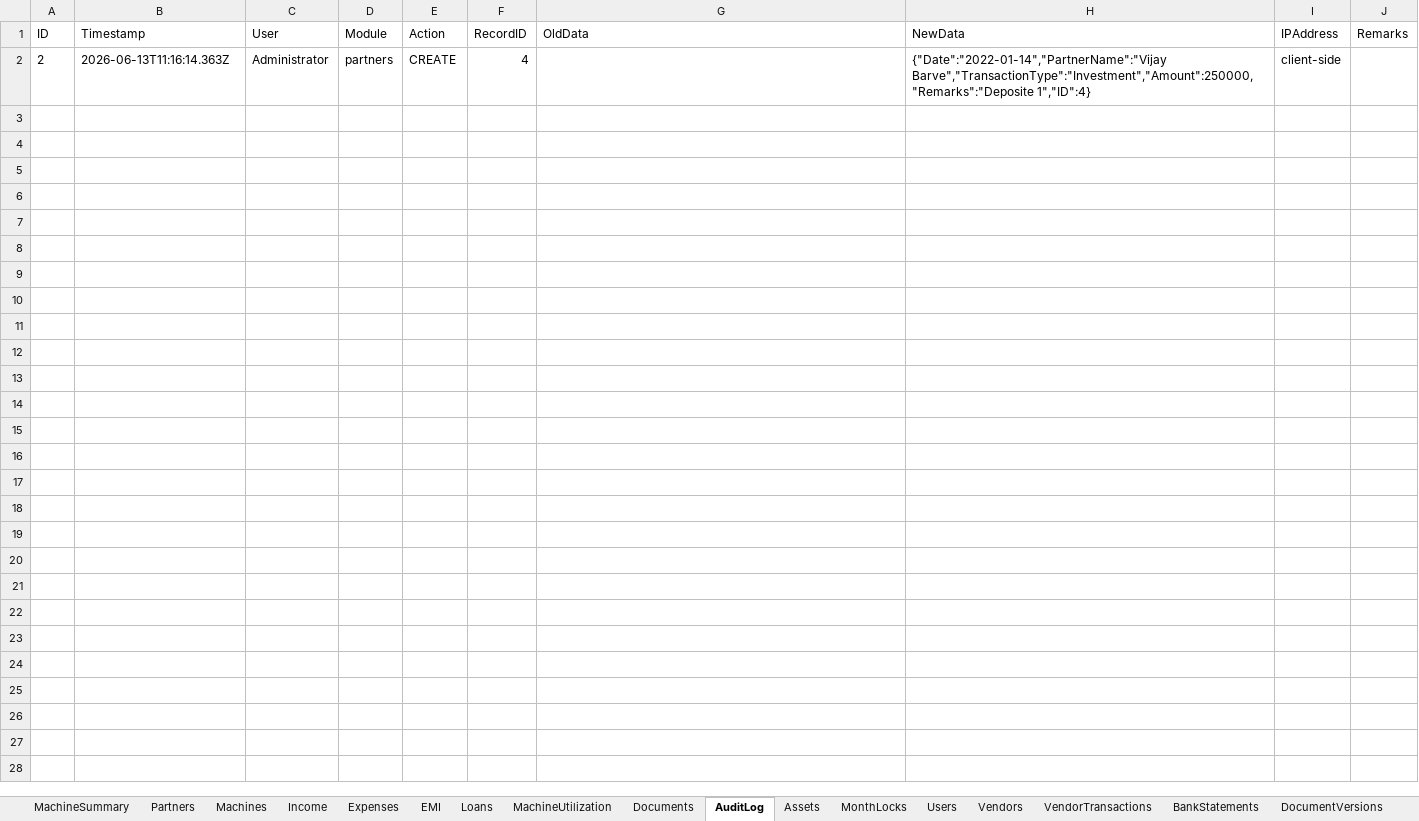
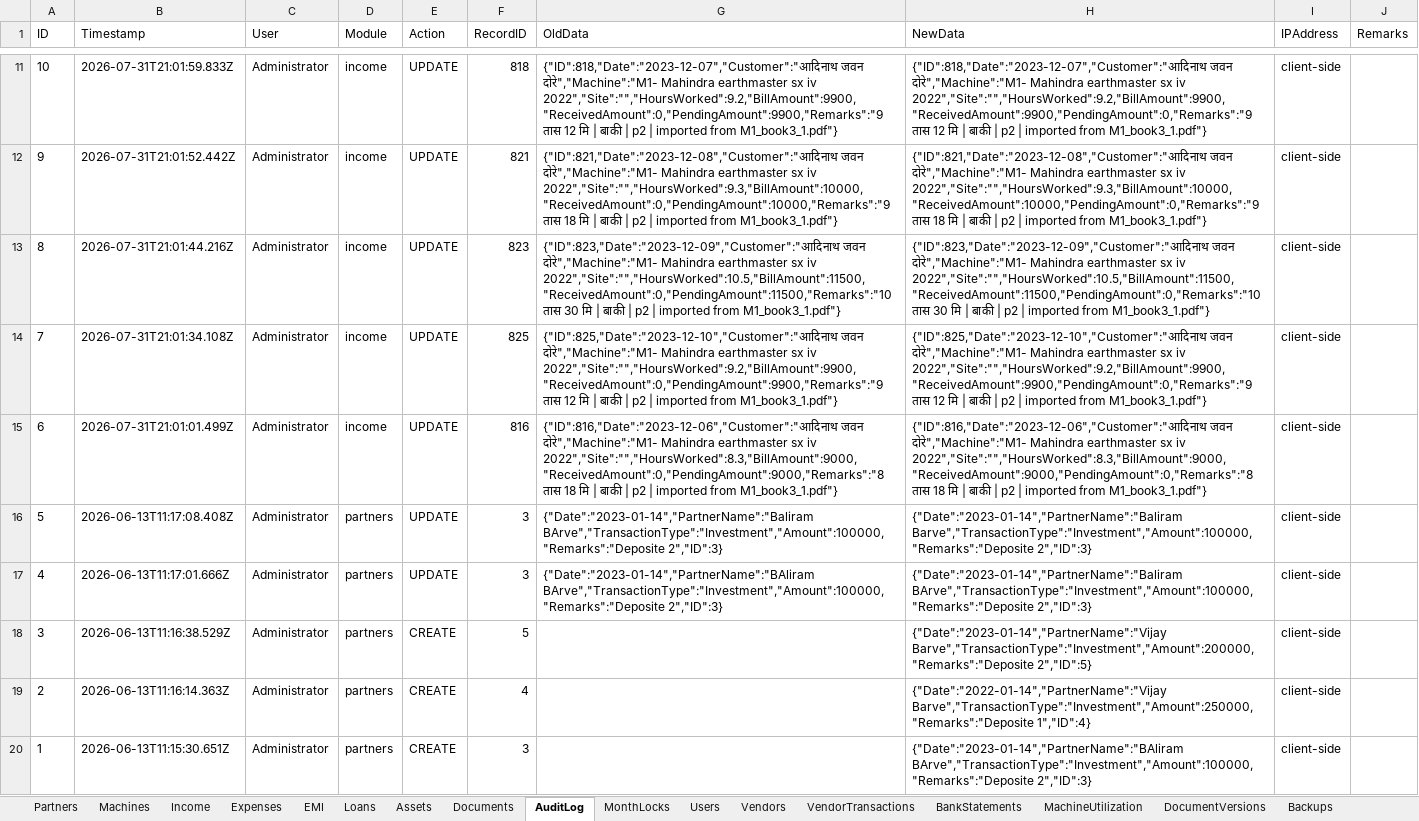
Before and after one commit to Vijay-Barve/Gitai-earthmover, an Excel workbook: Gitai-M1.xlsx, sheet AuditLog, drawn as a sheet; only a part is shown, gaps mark what is left out; values as stored, in another font and other column widths than the file's, no borders; the diff covers the shown part only; the diff names each change by its address in the sheet, - before the commit and + after, or states it on an @@ line.

Commit message:
Update Gitai application with enhancements to search functionality across income and expense modules, improving user experience. Modify index.html to refine search placeholders and add a filter for customer receivables. Update JavaScript files to support new search capabilities and improve data handling. Increment data snapshot version in config.js. Update Excel workbooks (Gitai-M1.xlsx, Gitai-M2.xlsx, Gitai.xlsx) to reflect recent changes and enhance data management.

```diff
--- a/Gitai-M1.xlsx (sheet AuditLog)
+++ b/Gitai-M1.xlsx (sheet AuditLog)
-sheet tab: MachineSummary
@@ sheet tab order changed: Partners | Machines | Income | Expenses | EMI | Loans | Assets | Documents | AuditLog | MonthLocks | Users | Vendors | VendorTransactions | BankStatements | MachineUtilization | DocumentVersions | Backups @@
+row 11: 10 | 2026-07-31T21:01:59.833Z | Administrator | income | UPDATE | 818 | {"ID":818,"Date":"2023-12-07","Customer":"आदिनाथ जवन दोरे","Machine":"M1- Mahindra earthmaster sx iv 2022","Site":"","HoursWorked":9.2,"BillAmount":9900,"ReceivedAmount":0,"PendingAmount":9900,"Remarks":"9 तास 12 मि | बाकी | p2 | imported from M1_book3_1.pdf"} | {"ID":818,"Date":"2023-12-07","Customer":"आदिनाथ जवन दोरे","Machine":"M1- Mahindra earthmaster sx iv 2022","Site":"","HoursWorked":9.2,"BillAmount":9900,"ReceivedAmount":9900,"PendingAmount":0,"Remarks":"9 तास 12 मि | बाकी | p2 | imported from M1_book3_1.pdf"} | client-side
+row 12: 9 | 2026-07-31T21:01:52.442Z | Administrator | income | UPDATE | 821 | {"ID":821,"Date":"2023-12-08","Customer":"आदिनाथ जवन दोरे","Machine":"M1- Mahindra earthmaster sx iv 2022","Site":"","HoursWorked":9.3,"BillAmount":10000,"ReceivedAmount":0,"PendingAmount":10000,"Remarks":"9 तास 18 मि | बाकी | p2 | imported from M1_book3_1.pdf"} | {"ID":821,"Date":"2023-12-08","Customer":"आदिनाथ जवन दोरे","Machine":"M1- Mahindra earthmaster sx iv 2022","Site":"","HoursWorked":9.3,"BillAmount":10000,"ReceivedAmount":10000,"PendingAmount":0,"Remarks":"9 तास 18 मि | बाकी | p2 | imported from M1_book3_1.pdf"} | client-side
+row 13: 8 | 2026-07-31T21:01:44.216Z | Administrator | income | UPDATE | 823 | {"ID":823,"Date":"2023-12-09","Customer":"आदिनाथ जवन दोरे","Machine":"M1- Mahindra earthmaster sx iv 2022","Site":"","HoursWorked":10.5,"BillAmount":11500,"ReceivedAmount":0,"PendingAmount":11500,"Remarks":"10 तास 30 मि | बाकी | p2 | imported from M1_book3_1.pdf"} | {"ID":823,"Date":"2023-12-09","Customer":"आदिनाथ जवन दोरे","Machine":"M1- Mahindra earthmaster sx iv 2022","Site":"","HoursWorked":10.5,"BillAmount":11500,"ReceivedAmount":11500,"PendingAmount":0,"Remarks":"10 तास 30 मि | बाकी | p2 | imported from M1_book3_1.pdf"} | client-side
+row 14: 7 | 2026-07-31T21:01:34.108Z | Administrator | income | UPDATE | 825 | {"ID":825,"Date":"2023-12-10","Customer":"आदिनाथ जवन दोरे","Machine":"M1- Mahindra earthmaster sx iv 2022","Site":"","HoursWorked":9.2,"BillAmount":9900,"ReceivedAmount":0,"PendingAmount":9900,"Remarks":"9 तास 12 मि | बाकी | p2 | imported from M1_book3_1.pdf"} | {"ID":825,"Date":"2023-12-10","Customer":"आदिनाथ जवन दोरे","Machine":"M1- Mahindra earthmaster sx iv 2022","Site":"","HoursWorked":9.2,"BillAmount":9900,"ReceivedAmount":9900,"PendingAmount":0,"Remarks":"9 तास 12 मि | बाकी | p2 | imported from M1_book3_1.pdf"} | client-side
+row 15: 6 | 2026-07-31T21:01:01.499Z | Administrator | income | UPDATE | 816 | {"ID":816,"Date":"2023-12-06","Customer":"आदिनाथ जवन दोरे","Machine":"M1- Mahindra earthmaster sx iv 2022","Site":"","HoursWorked":8.3,"BillAmount":9000,"ReceivedAmount":0,"PendingAmount":9000,"Remarks":"8 तास 18 मि | बाकी | p2 | imported from M1_book3_1.pdf"} | {"ID":816,"Date":"2023-12-06","Customer":"आदिनाथ जवन दोरे","Machine":"M1- Mahindra earthmaster sx iv 2022","Site":"","HoursWorked":8.3,"BillAmount":9000,"ReceivedAmount":9000,"PendingAmount":0,"Remarks":"8 तास 18 मि | बाकी | p2 | imported from M1_book3_1.pdf"} | client-side
+row 16: 5 | 2026-06-13T11:17:08.408Z | Administrator | partners | UPDATE | 3 | {"Date":"2023-01-14","PartnerName":"Baliram BArve","TransactionType":"Investment","Amount":100000,"Remarks":"Deposite 2","ID":3} | {"Date":"2023-01-14","PartnerName":"Baliram Barve","TransactionType":"Investment","Amount":100000,"Remarks":"Deposite 2","ID":3} | client-side
+row 17: 4 | 2026-06-13T11:17:01.666Z | Administrator | partners | UPDATE | 3 | {"Date":"2023-01-14","PartnerName":"BAliram BArve","TransactionType":"Investment","Amount":100000,"Remarks":"Deposite 2","ID":3} | {"Date":"2023-01-14","PartnerName":"Baliram BArve","TransactionType":"Investment","Amount":100000,"Remarks":"Deposite 2","ID":3} | client-side
+row 18: 3 | 2026-06-13T11:16:38.529Z | Administrator | partners | CREATE | 5 |  | {"Date":"2023-01-14","PartnerName":"Vijay Barve","TransactionType":"Investment","Amount":200000,"Remarks":"Deposite 2","ID":5} | client-side
+row 20: 1 | 2026-06-13T11:15:30.651Z | Administrator | partners | CREATE | 3 |  | {"Date":"2023-01-14","PartnerName":"BAliram BArve","TransactionType":"Investment","Amount":100000,"Remarks":"Deposite 2","ID":3} | client-side
```
Also changed, not shown: 9 added rows elsewhere in this sheet, sheet Expenses, sheet EMI, sheet Income, sheet Loans, sheet Partners, sheet Machines, 1 more sheet, Gitai-M2.xlsx, 10 other files.
